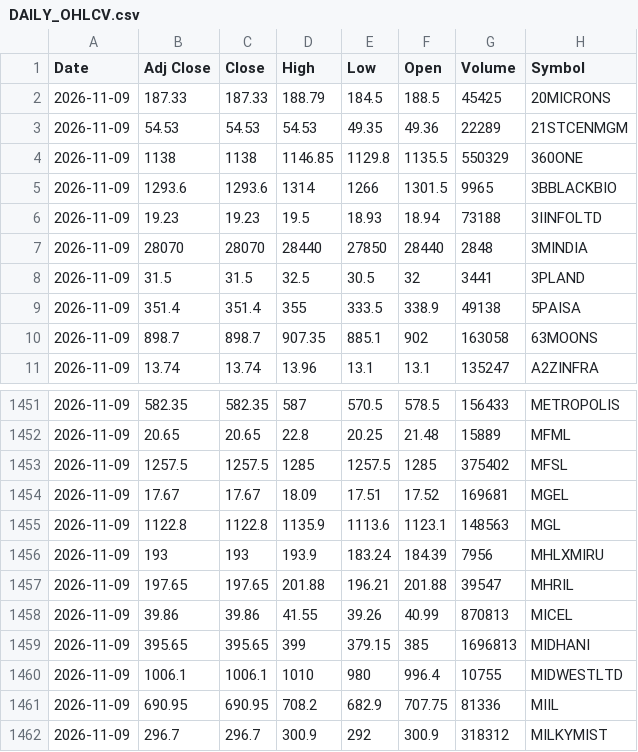
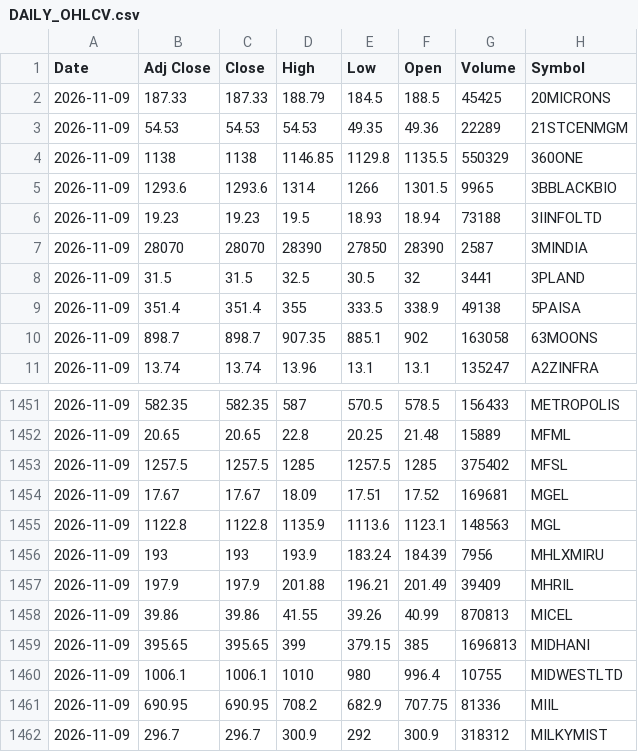
Before and after one commit to VarunNeel/alphatrace, a CSV file: ohlcv/DAILY_OHLCV.csv, drawn as a sheet; only a part is shown, gaps mark what is left out.

Commit message:
OHLCV 2026-11-09

```diff
--- a/ohlcv/DAILY_OHLCV.csv
+++ b/ohlcv/DAILY_OHLCV.csv
@@ -6,3 +6,3 @@ Date,Adj Close,Close,High,Low,Open,Volume,Symbol
 2026-11-09,19.23,19.23,19.5,18.93,18.94,73188,3IINFOLTD
-2026-11-09,28070,28070,28440,27850,28440,2848,3MINDIA
+2026-11-09,28070,28070,28390,27850,28390,2587,3MINDIA
 2026-11-09,31.5,31.5,32.5,30.5,32,3441,3PLAND
@@ -1456,3 +1456,3 @@ Date,Adj Close,Close,High,Low,Open,Volume,Symbol
 2026-11-09,193,193,193.9,183.24,184.39,7956,MHLXMIRU
-2026-11-09,197.65,197.65,201.88,196.21,201.88,39547,MHRIL
+2026-11-09,197.9,197.9,201.88,196.21,201.49,39409,MHRIL
 2026-11-09,39.86,39.86,41.55,39.26,40.99,870813,MICEL
```
Also changed, not shown: ohlcv/daily/2026-11-09.csv, 2 other files.
